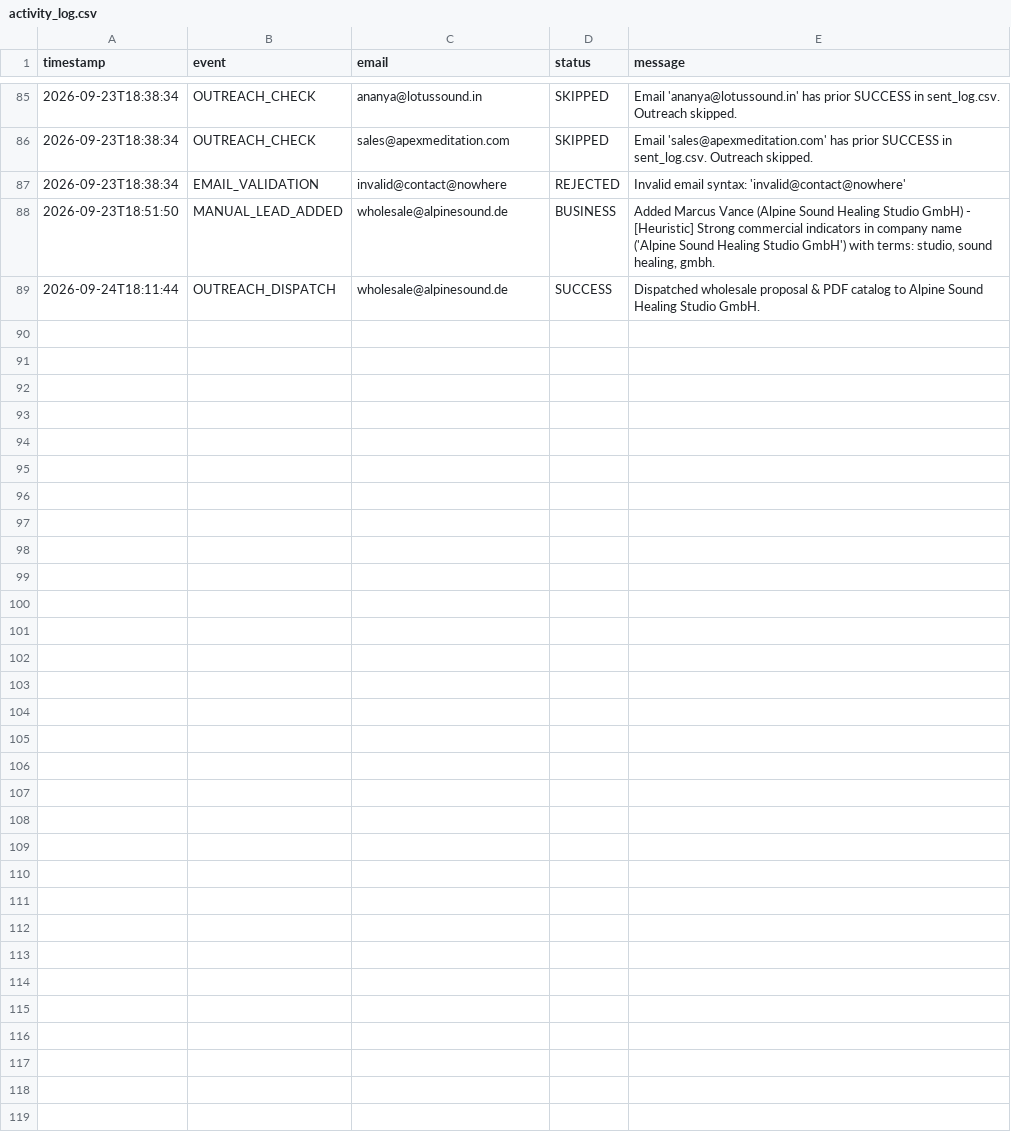
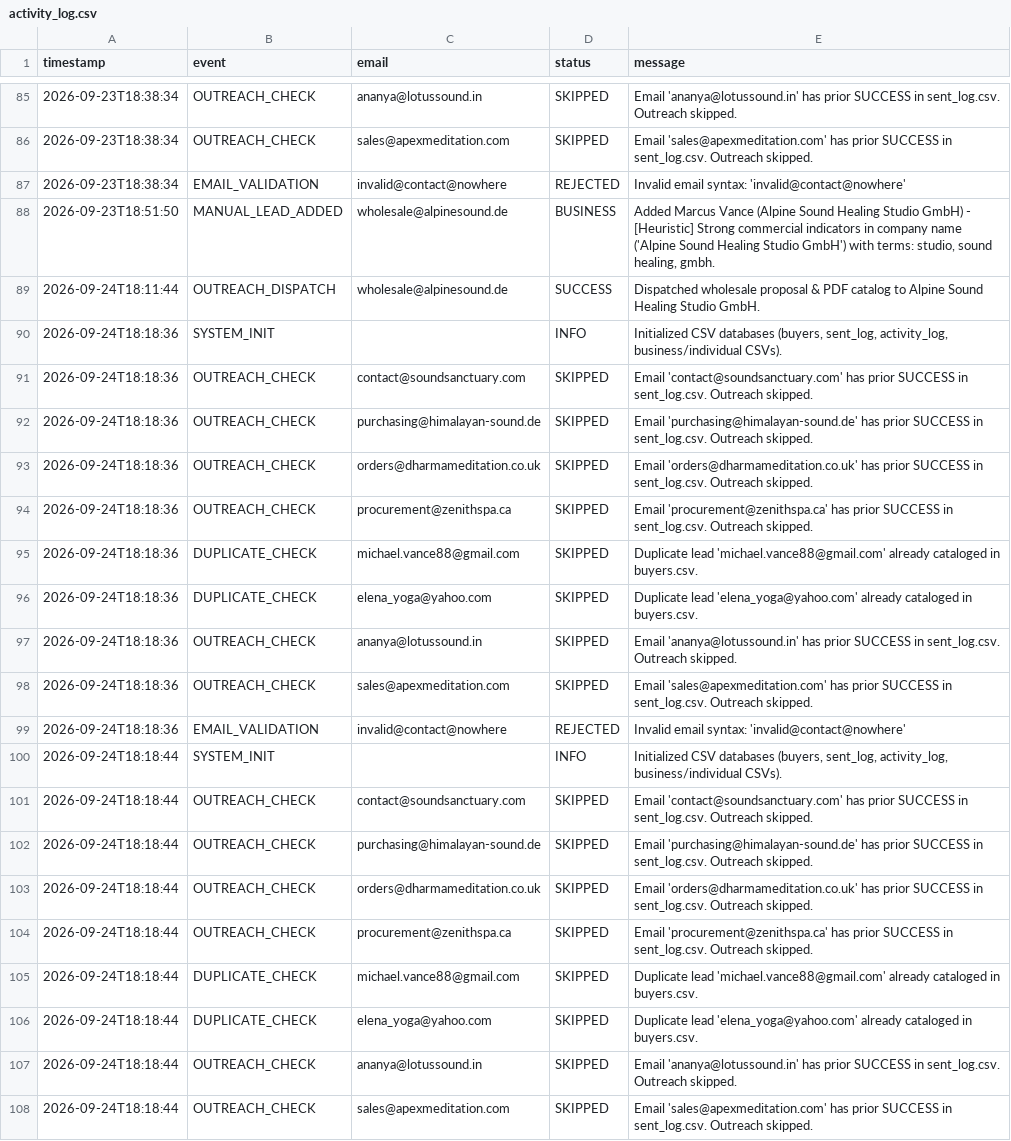
Before and after one commit to Entangled-mind/export-automation, a CSV file: data/activity_log.csv, drawn as a sheet; only a part is shown, gaps mark what is left out; the diff covers the shown part only; the diff names each change by its address in the sheet, - before the commit and + after, or states it on an @@ line.

```diff
--- a/data/activity_log.csv
+++ b/data/activity_log.csv
+row 90: 2026-09-24T18:18:36 | SYSTEM_INIT |  | INFO | Initialized CSV databases (buyers, sent_log, activity_log, business/individual CSVs).
+row 91: 2026-09-24T18:18:36 | OUTREACH_CHECK | contact@soundsanctuary.com | SKIPPED | Email 'contact@soundsanctuary.com' has prior SUCCESS in sent_log.csv. Outreach skipped.
+row 92: 2026-09-24T18:18:36 | OUTREACH_CHECK | purchasing@himalayan-sound.de | SKIPPED | Email 'purchasing@himalayan-sound.de' has prior SUCCESS in sent_log.csv. Outreach skipped.
+row 93: 2026-09-24T18:18:36 | OUTREACH_CHECK | orders@dharmameditation.co.uk | SKIPPED | Email 'orders@dharmameditation.co.uk' has prior SUCCESS in sent_log.csv. Outreach skipped.
+row 94: 2026-09-24T18:18:36 | OUTREACH_CHECK | procurement@zenithspa.ca | SKIPPED | Email 'procurement@zenithspa.ca' has prior SUCCESS in sent_log.csv. Outreach skipped.
+row 95: 2026-09-24T18:18:36 | DUPLICATE_CHECK | michael.vance88@gmail.com | SKIPPED | Duplicate lead 'michael.vance88@gmail.com' already cataloged in buyers.csv.
+row 96: 2026-09-24T18:18:36 | DUPLICATE_CHECK | elena_yoga@yahoo.com | SKIPPED | Duplicate lead 'elena_yoga@yahoo.com' already cataloged in buyers.csv.
+row 97: 2026-09-24T18:18:36 | OUTREACH_CHECK | ananya@lotussound.in | SKIPPED | Email 'ananya@lotussound.in' has prior SUCCESS in sent_log.csv. Outreach skipped.
+row 98: 2026-09-24T18:18:36 | OUTREACH_CHECK | sales@apexmeditation.com | SKIPPED | Email 'sales@apexmeditation.com' has prior SUCCESS in sent_log.csv. Outreach skipped.
+row 99: 2026-09-24T18:18:36 | EMAIL_VALIDATION | invalid@contact@nowhere | REJECTED | Invalid email syntax: 'invalid@contact@nowhere'
+row 100: 2026-09-24T18:18:44 | SYSTEM_INIT |  | INFO | Initialized CSV databases (buyers, sent_log, activity_log, business/individual CSVs).
+row 101: 2026-09-24T18:18:44 | OUTREACH_CHECK | contact@soundsanctuary.com | SKIPPED | Email 'contact@soundsanctuary.com' has prior SUCCESS in sent_log.csv. Outreach skipped.
+row 102: 2026-09-24T18:18:44 | OUTREACH_CHECK | purchasing@himalayan-sound.de | SKIPPED | Email 'purchasing@himalayan-sound.de' has prior SUCCESS in sent_log.csv. Outreach skipped.
+row 103: 2026-09-24T18:18:44 | OUTREACH_CHECK | orders@dharmameditation.co.uk | SKIPPED | Email 'orders@dharmameditation.co.uk' has prior SUCCESS in sent_log.csv. Outreach skipped.
+row 104: 2026-09-24T18:18:44 | OUTREACH_CHECK | procurement@zenithspa.ca | SKIPPED | Email 'procurement@zenithspa.ca' has prior SUCCESS in sent_log.csv. Outreach skipped.
+row 105: 2026-09-24T18:18:44 | DUPLICATE_CHECK | michael.vance88@gmail.com | SKIPPED | Duplicate lead 'michael.vance88@gmail.com' already cataloged in buyers.csv.
+row 106: 2026-09-24T18:18:44 | DUPLICATE_CHECK | elena_yoga@yahoo.com | SKIPPED | Duplicate lead 'elena_yoga@yahoo.com' already cataloged in buyers.csv.
+row 107: 2026-09-24T18:18:44 | OUTREACH_CHECK | ananya@lotussound.in | SKIPPED | Email 'ananya@lotussound.in' has prior SUCCESS in sent_log.csv. Outreach skipped.
+row 108: 2026-09-24T18:18:44 | OUTREACH_CHECK | sales@apexmeditation.com | SKIPPED | Email 'sales@apexmeditation.com' has prior SUCCESS in sent_log.csv. Outreach skipped.
```
Also changed, not shown: 11 added rows elsewhere in this file, 1 other file.
